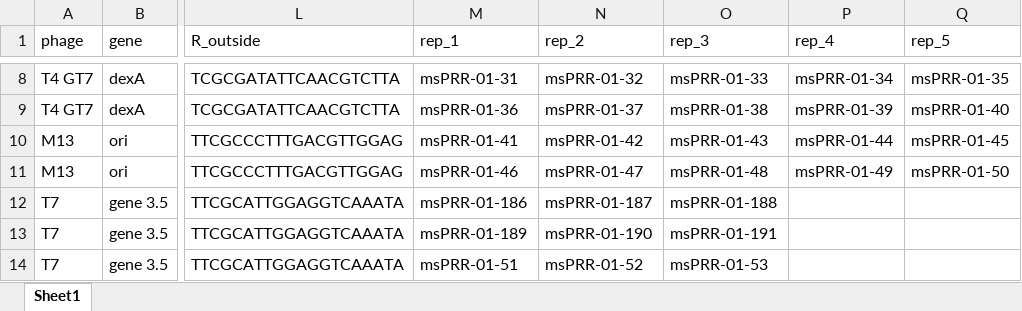
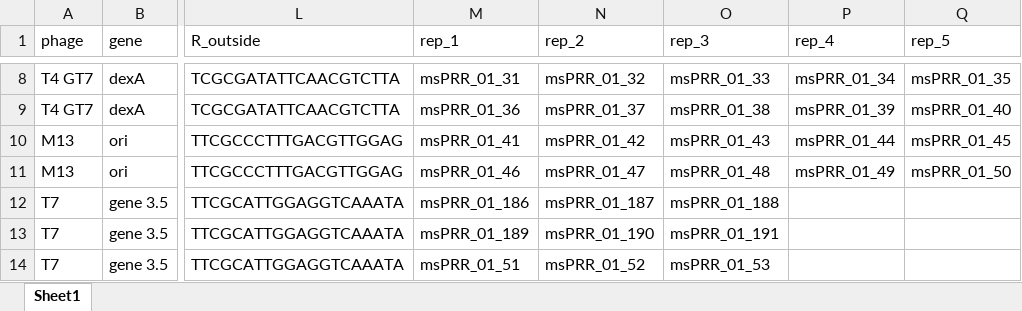
Before and after one commit to Shipman-Lab/Multiplexed_Phage_Recombitrons, an Excel workbook: file_key.xlsx, sheet Sheet1, drawn as a sheet; only a part is shown, gaps mark what is left out; values as stored, in another font and other column widths than the file's, no borders; the diff covers the shown part only; the diff names each change by its address in the sheet, - before the commit and + after, or states it on an @@ line.

```diff
--- a/file_key.xlsx (sheet Sheet1)
+++ b/file_key.xlsx (sheet Sheet1)
-M8 (rep_1): msPRR-01-31
+M8 (rep_1): msPRR_01_31
-N8 (rep_2): msPRR-01-32
+N8 (rep_2): msPRR_01_32
-O8 (rep_3): msPRR-01-33
+O8 (rep_3): msPRR_01_33
-P8 (rep_4): msPRR-01-34
+P8 (rep_4): msPRR_01_34
-Q8 (rep_5): msPRR-01-35
+Q8 (rep_5): msPRR_01_35
-M9 (rep_1): msPRR-01-36
+M9 (rep_1): msPRR_01_36
-N9 (rep_2): msPRR-01-37
+N9 (rep_2): msPRR_01_37
-O9 (rep_3): msPRR-01-38
+O9 (rep_3): msPRR_01_38
-P9 (rep_4): msPRR-01-39
+P9 (rep_4): msPRR_01_39
-Q9 (rep_5): msPRR-01-40
+Q9 (rep_5): msPRR_01_40
-M10 (rep_1): msPRR-01-41
+M10 (rep_1): msPRR_01_41
-N10 (rep_2): msPRR-01-42
+N10 (rep_2): msPRR_01_42
-O10 (rep_3): msPRR-01-43
+O10 (rep_3): msPRR_01_43
-P10 (rep_4): msPRR-01-44
+P10 (rep_4): msPRR_01_44
-Q10 (rep_5): msPRR-01-45
+Q10 (rep_5): msPRR_01_45
-M11 (rep_1): msPRR-01-46
+M11 (rep_1): msPRR_01_46
-N11 (rep_2): msPRR-01-47
+N11 (rep_2): msPRR_01_47
-O11 (rep_3): msPRR-01-48
+O11 (rep_3): msPRR_01_48
-P11 (rep_4): msPRR-01-49
+P11 (rep_4): msPRR_01_49
-Q11 (rep_5): msPRR-01-50
+Q11 (rep_5): msPRR_01_50
-M12 (rep_1): msPRR-01-186
+M12 (rep_1): msPRR_01_186
-N12 (rep_2): msPRR-01-187
+N12 (rep_2): msPRR_01_187
-O12 (rep_3): msPRR-01-188
+O12 (rep_3): msPRR_01_188
-M13 (rep_1): msPRR-01-189
+M13 (rep_1): msPRR_01_189
-N13 (rep_2): msPRR-01-190
+N13 (rep_2): msPRR_01_190
-O13 (rep_3): msPRR-01-191
+O13 (rep_3): msPRR_01_191
-M14 (rep_1): msPRR-01-51
+M14 (rep_1): msPRR_01_51
-N14 (rep_2): msPRR-01-52
+N14 (rep_2): msPRR_01_52
-O14 (rep_3): msPRR-01-53
+O14 (rep_3): msPRR_01_53
```
Also changed, not shown: 29 edited cells elsewhere in this sheet.
